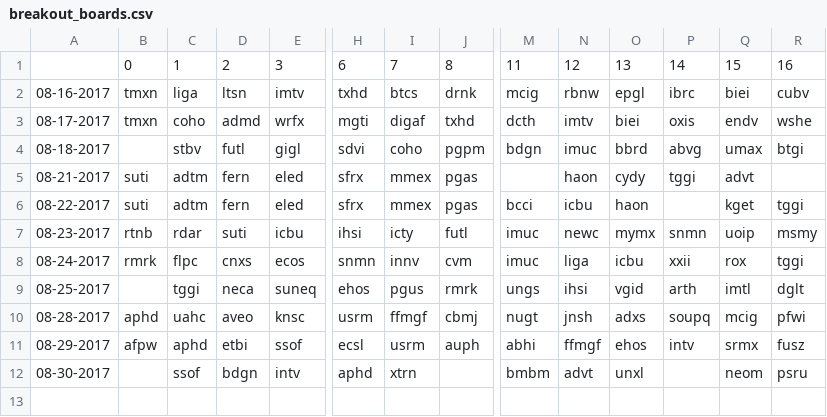
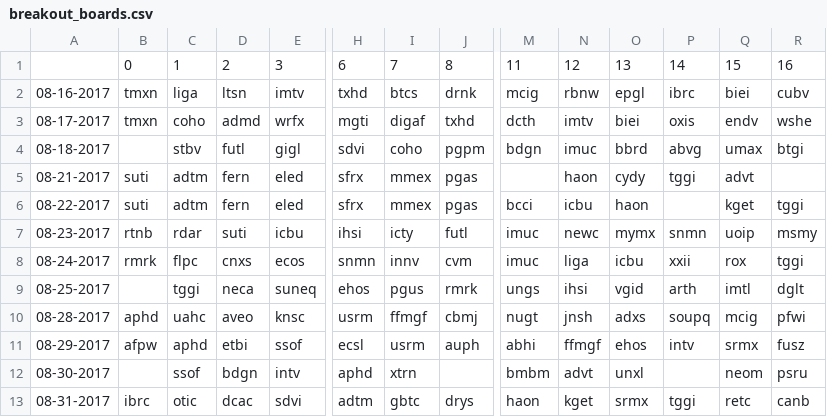
Before and after one commit to schustda/Penny-Stock-Predictor, a CSV file: data/raw_data/ihub/breakout_boards.csv, drawn as a sheet; only a part is shown, gaps mark what is left out; rows hold the shown columns only; the diff names each change by its address in the sheet, - before the commit and + after, or states it on an @@ line.

```diff
--- a/data/raw_data/ihub/breakout_boards.csv
+++ b/data/raw_data/ihub/breakout_boards.csv
+row 13: 08-31-2017 | ibrc | otic | dcac | sdvi | adtm | gbtc | drys | haon | kget | srmx | tggi | retc | canb
```
Also changed, not shown: data/raw_data/ihub/most_read.csv.
